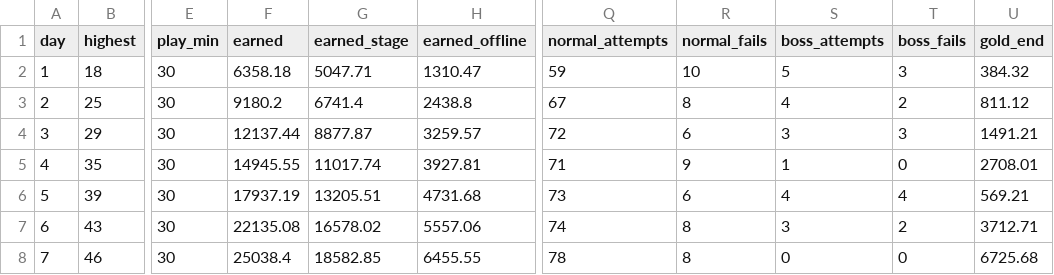
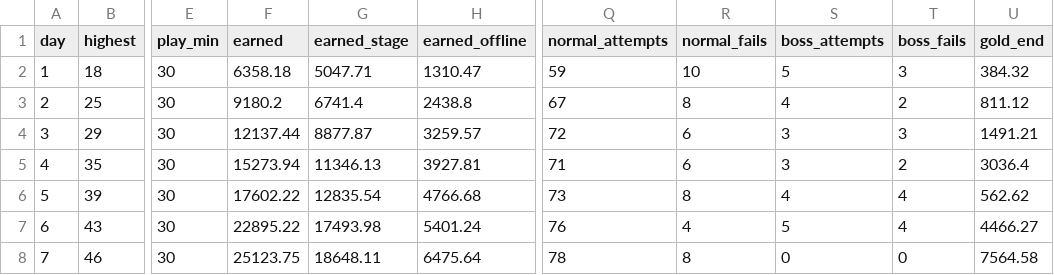
Before and after one commit to pockta11/solohero, a CSV file: _bmad-output/implementation-artifacts/balance/sim-days-no-ads.csv, drawn as a sheet; only a part is shown, gaps mark what is left out; the diff names each change by its address in the sheet, - before the commit and + after, or states it on an @@ line.

```diff
--- a/_bmad-output/implementation-artifacts/balance/sim-days-no-ads.csv
+++ b/_bmad-output/implementation-artifacts/balance/sim-days-no-ads.csv
-F5 (earned): 14945.55
+F5 (earned): 15273.94
-G5 (earned_stage): 11017.74
+G5 (earned_stage): 11346.13
-R5 (normal_fails): 9
+R5 (normal_fails): 6
-S5 (boss_attempts): 1
+S5 (boss_attempts): 3
-T5 (boss_fails): 0
+T5 (boss_fails): 2
-U5 (gold_end): 2708.01
+U5 (gold_end): 3036.4
-F6 (earned): 17937.19
+F6 (earned): 17602.22
-G6 (earned_stage): 13205.51
+G6 (earned_stage): 12835.54
-H6 (earned_offline): 4731.68
+H6 (earned_offline): 4766.68
-R6 (normal_fails): 6
+R6 (normal_fails): 8
-U6 (gold_end): 569.21
+U6 (gold_end): 562.62
-F7 (earned): 22135.08
+F7 (earned): 22895.22
-G7 (earned_stage): 16578.02
+G7 (earned_stage): 17493.98
-H7 (earned_offline): 5557.06
+H7 (earned_offline): 5401.24
-Q7 (normal_attempts): 74
+Q7 (normal_attempts): 76
-R7 (normal_fails): 8
+R7 (normal_fails): 4
-S7 (boss_attempts): 3
+S7 (boss_attempts): 5
-T7 (boss_fails): 2
+T7 (boss_fails): 4
-U7 (gold_end): 3712.71
+U7 (gold_end): 4466.27
-F8 (earned): 25038.4
+F8 (earned): 25123.75
-G8 (earned_stage): 18582.85
+G8 (earned_stage): 18648.11
-H8 (earned_offline): 6455.55
+H8 (earned_offline): 6475.64
-U8 (gold_end): 6725.68
+U8 (gold_end): 7564.58
```
Also changed, not shown: _bmad-output/implementation-artifacts/balance/sim-days-ads.csv, _bmad-output/implementation-artifacts/balance/sim-stages-ads.csv, 6 other files.
